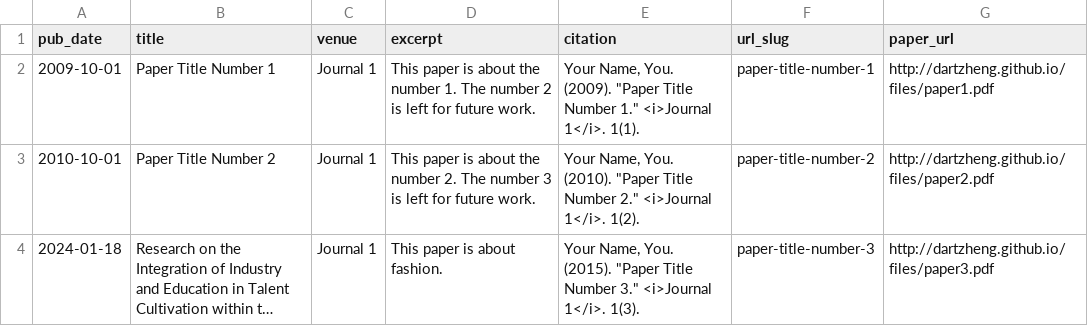
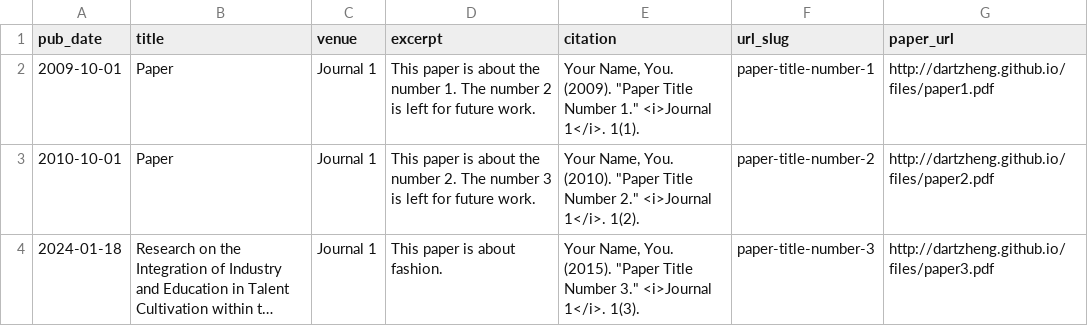
Before and after one commit to Dartzheng/Dartzheng.github.io, a TSV file: markdown_generator/publications.tsv, drawn as a sheet; long unchanged cells end in …; the diff names each change by its address in the sheet, - before the commit and + after, or states it on an @@ line.

```diff
--- a/markdown_generator/publications.tsv
+++ b/markdown_generator/publications.tsv
-B2 (title): Paper Title Number 1
+B2 (title): Paper
-B3 (title): Paper Title Number 2
+B3 (title): Paper
```
Also changed, not shown: 4 other files.
